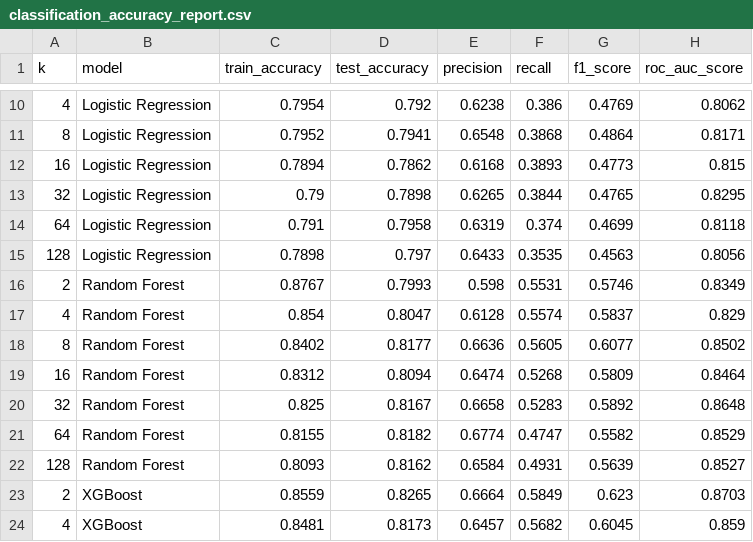
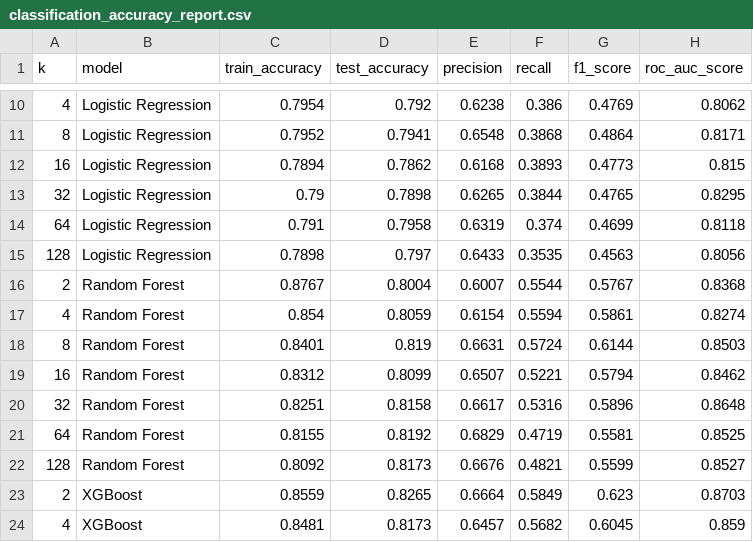
Before and after one commit to idilissever/comp430project, a CSV file: classification_accuracy_report.csv, drawn as a sheet; only a part is shown, gaps mark what is left out; the diff covers the shown part only.

Commit message:
oversimplified adult dataset reported lm md metrics according to suppression level

```diff
--- a/classification_accuracy_report.csv
+++ b/classification_accuracy_report.csv
@@ -15,9 +15,9 @@ k,model,train_accuracy,test_accuracy,precision,recall,f1_score,roc_auc_score
 128,Logistic Regression,0.7898,0.797,0.6433,0.3535,0.4563,0.8056
-2,Random Forest,0.8767,0.7993,0.598,0.5531,0.5746,0.8349
-4,Random Forest,0.854,0.8047,0.6128,0.5574,0.5837,0.829
-8,Random Forest,0.8402,0.8177,0.6636,0.5605,0.6077,0.8502
-16,Random Forest,0.8312,0.8094,0.6474,0.5268,0.5809,0.8464
-32,Random Forest,0.825,0.8167,0.6658,0.5283,0.5892,0.8648
-64,Random Forest,0.8155,0.8182,0.6774,0.4747,0.5582,0.8529
-128,Random Forest,0.8093,0.8162,0.6584,0.4931,0.5639,0.8527
+2,Random Forest,0.8767,0.8004,0.6007,0.5544,0.5767,0.8368
+4,Random Forest,0.854,0.8059,0.6154,0.5594,0.5861,0.8274
+8,Random Forest,0.8401,0.819,0.6631,0.5724,0.6144,0.8503
+16,Random Forest,0.8312,0.8099,0.6507,0.5221,0.5794,0.8462
+32,Random Forest,0.8251,0.8158,0.6617,0.5316,0.5896,0.8648
+64,Random Forest,0.8155,0.8192,0.6829,0.4719,0.5581,0.8525
+128,Random Forest,0.8092,0.8173,0.6676,0.4821,0.5599,0.8527
 2,XGBoost,0.8559,0.8265,0.6664,0.5849,0.623,0.8703
```
Also changed, not shown: 6 edited cells elsewhere in this file, 58 other files.
